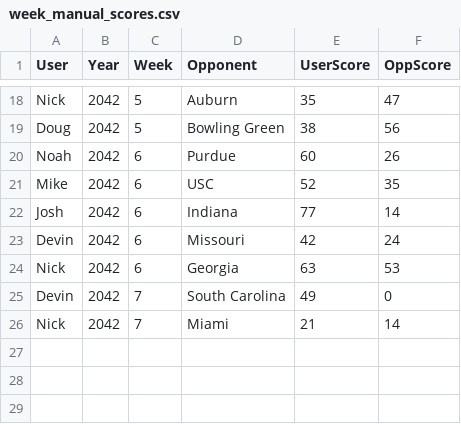
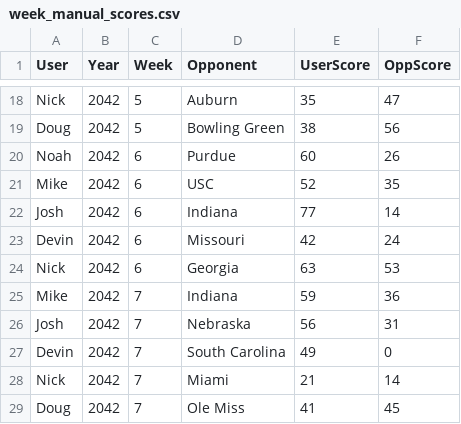
Before and after one commit to Stegs27/CFB_Dynasty_App, a CSV file: week_manual_scores.csv, drawn as a sheet; only a part is shown, gaps mark what is left out; the diff names each change by its address in the sheet, - before the commit and + after, or states it on an @@ line.

```diff
--- a/week_manual_scores.csv
+++ b/week_manual_scores.csv
+row 25: Mike | 2042 | 7 | Indiana | 59 | 36
+row 26: Josh | 2042 | 7 | Nebraska | 56 | 31
+row 29: Doug | 2042 | 7 | Ole Miss | 41 | 45
```
Also changed, not shown: week_game_status.csv.
